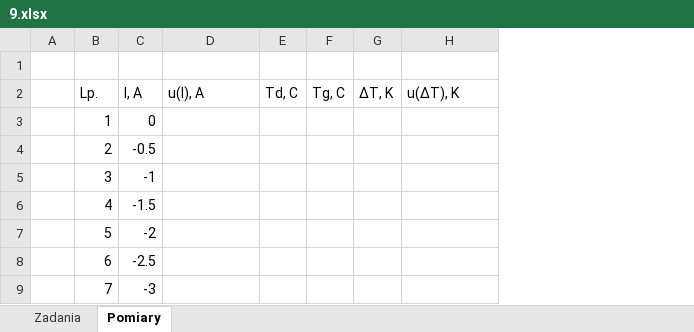
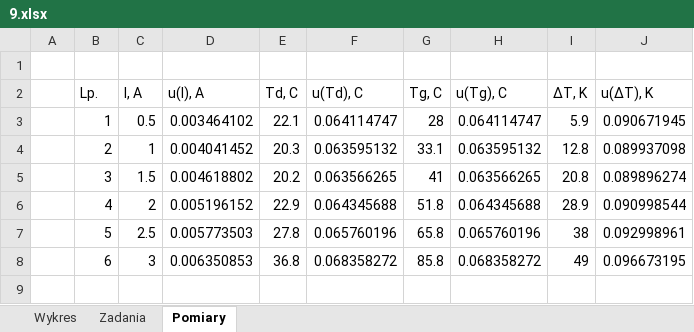
Before and after one commit to matex72/Fizyka-laby, an Excel workbook: 9/9.xlsx, sheet Pomiary, drawn as a sheet; values as stored, in another font and other column widths than the file's, no borders; removed rows and columns are numbered as before the commit, all else as after; the diff names each change by its address in the sheet, - before the commit and + after, or states it on an @@ line.

```diff
--- a/9/9.xlsx (sheet Pomiary)
+++ b/9/9.xlsx (sheet Pomiary)
+sheet tab: Wykres
+column F (u(Td), C), rows 3-8: 0.064114747 | 0.063595132 | 0.063566265 | 0.064345688 | 0.065760196 | 0.068358272
+column H (u(Tg), C), rows 3-8: 0.064114747 | 0.063595132 | 0.063566265 | 0.064345688 | 0.065760196 | 0.068358272
-C3 (I, A): 0
+C3 (I, A): 0.5
-D3 (u(I), A): (empty)
+D3 (u(I), A): 0.003464102
-E3 (Td, C): (empty)
+E3 (Td, C): 22.1
-G3 (Tg, C): (empty)
+G3 (Tg, C): 28
-I3 (∆T, K): (empty)
+I3 (∆T, K): 5.9
-J3 (u(∆T), K): (empty)
+J3 (u(∆T), K): 0.090671945
-C4 (I, A): -0.5
+C4 (I, A): 1
-D4 (u(I), A): (empty)
+D4 (u(I), A): 0.004041452
-E4 (Td, C): (empty)
+E4 (Td, C): 20.3
-G4 (Tg, C): (empty)
+G4 (Tg, C): 33.1
-I4 (∆T, K): (empty)
+I4 (∆T, K): 12.8
-J4 (u(∆T), K): (empty)
+J4 (u(∆T), K): 0.089937098
-C5 (I, A): -1
+C5 (I, A): 1.5
-D5 (u(I), A): (empty)
+D5 (u(I), A): 0.004618802
-E5 (Td, C): (empty)
+E5 (Td, C): 20.2
-G5 (Tg, C): (empty)
+G5 (Tg, C): 41
-I5 (∆T, K): (empty)
+I5 (∆T, K): 20.8
-J5 (u(∆T), K): (empty)
+J5 (u(∆T), K): 0.089896274
-C6 (I, A): -1.5
+C6 (I, A): 2
-D6 (u(I), A): (empty)
+D6 (u(I), A): 0.005196152
-E6 (Td, C): (empty)
+E6 (Td, C): 22.9
-G6 (Tg, C): (empty)
+G6 (Tg, C): 51.8
-I6 (∆T, K): (empty)
+I6 (∆T, K): 28.9
-J6 (u(∆T), K): (empty)
+J6 (u(∆T), K): 0.090998544
-C7 (I, A): -2
+C7 (I, A): 2.5
-D7 (u(I), A): (empty)
+D7 (u(I), A): 0.005773503
-E7 (Td, C): (empty)
+E7 (Td, C): 27.8
-G7 (Tg, C): (empty)
+G7 (Tg, C): 65.8
-I7 (∆T, K): (empty)
+I7 (∆T, K): 38
-J7 (u(∆T), K): (empty)
+J7 (u(∆T), K): 0.092998961
-C8 (I, A): -2.5
+C8 (I, A): 3
-D8 (u(I), A): (empty)
+D8 (u(I), A): 0.006350853
-E8 (Td, C): (empty)
+E8 (Td, C): 36.8
-G8 (Tg, C): (empty)
+G8 (Tg, C): 85.8
-I8 (∆T, K): (empty)
+I8 (∆T, K): 49
-J8 (u(∆T), K): (empty)
+J8 (u(∆T), K): 0.096673195
-row 9:  | 7 | -3
```
Also changed, not shown: sheet Zadania, charts or pictures, 8/8ka.xlsx, 1 other file.
